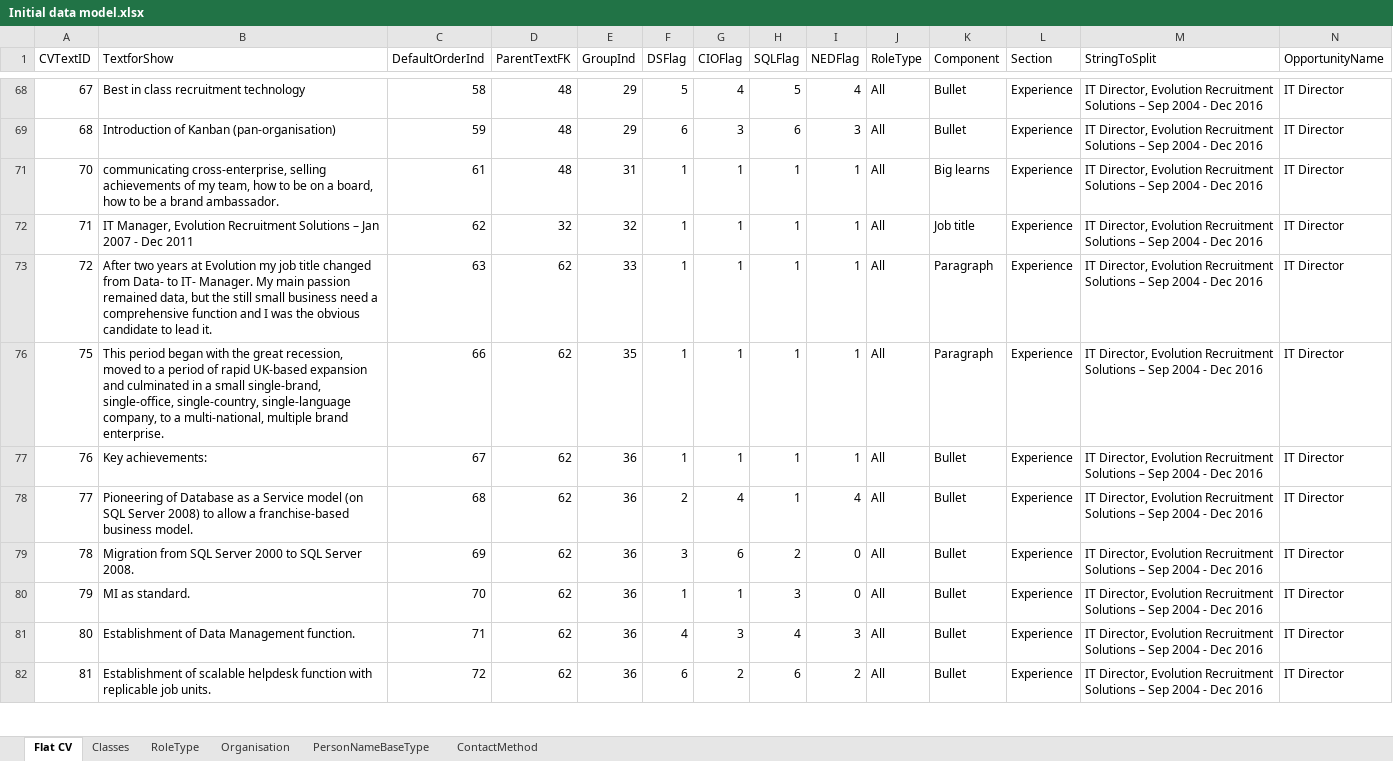
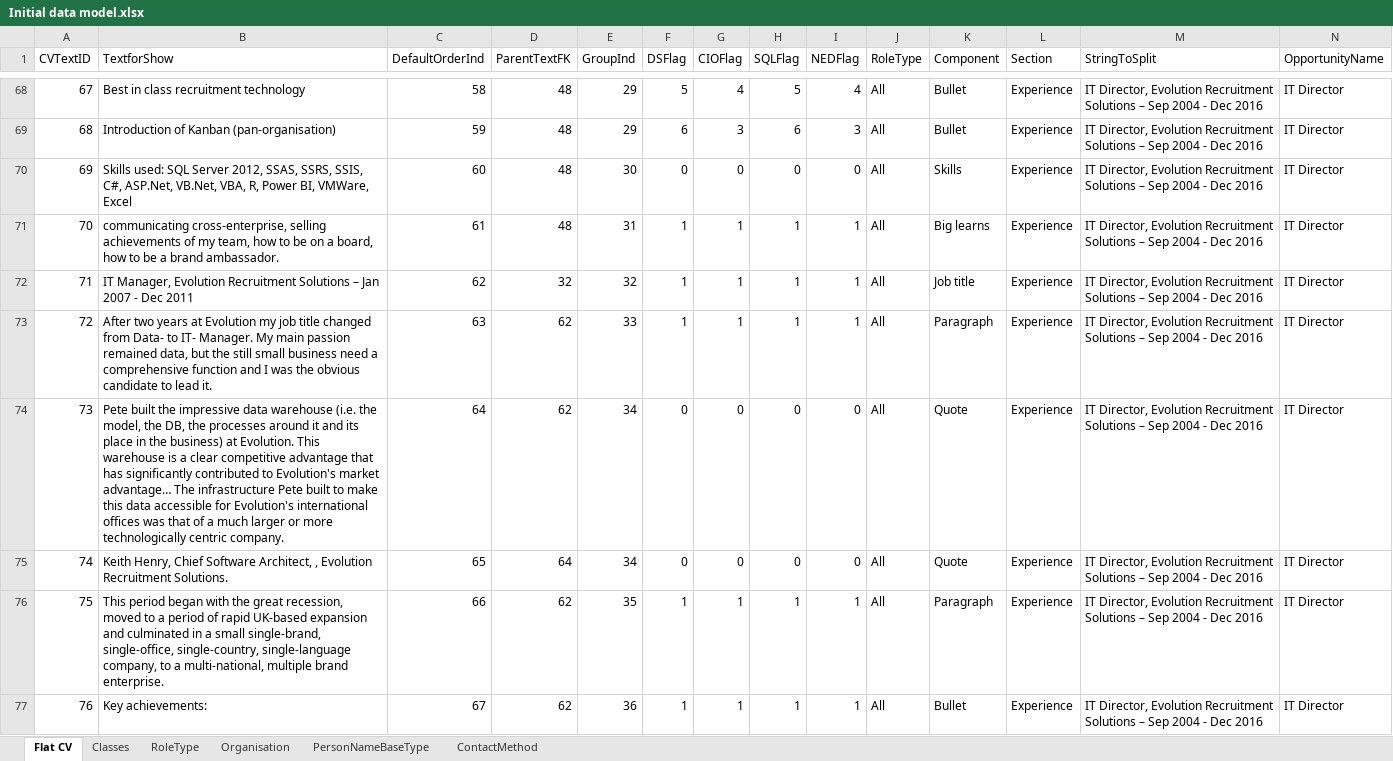
Before and after one commit to databackwriter/Pete-Moore---Data-Scientist---CV, an Excel workbook: Excel/Initial data model.xlsx, sheet Flat CV, drawn as a sheet; only a part is shown, gaps mark what is left out; the shorter side is filled out with more unchanged rows; values as stored, in another font and other column widths than the file's, no borders; rows hold the shown columns only; the diff covers the shown part only; the diff names each change by its address in the sheet, - before the commit and + after, or states it on an @@ line.

```diff
--- a/Excel/Initial data model.xlsx (sheet Flat CV)
+++ b/Excel/Initial data model.xlsx (sheet Flat CV)
@@ row 70 unhidden: 69 | Skills used: SQL Server 2012, SSAS, SSRS, SSIS, C#, ASP.Net, VB.Net, VBA, R, Power BI, VMWare, Excel | 60 | 48 | 30 | 0 | 0 | 0 | 0 | All | Skills | Experience | IT Director, Evolution Recruitment Solutions – Sep 2004 - Dec 2016 | IT Director @@
@@ row 74 unhidden: 73 | Pete built the impressive data warehouse (i.e. the model, the DB, the processes around it and its place in the business) at Evolution. This warehouse is a clear competitive advantage that has significantly contributed to Evolution's market advantage… The infrastructure Pete built to make this data accessible for Evolution's international offices was that of a much larger or more technologically centric company. | 64 | 62 | 34 | 0 | 0 | 0 | 0 | All | Quote | Experience | IT Director, Evolution Recruitment Solutions – Sep 2004 - Dec 2016 | IT Director @@
@@ row 75 unhidden: 74 | Keith Henry, Chief Software Architect, , Evolution Recruitment Solutions. | 65 | 64 | 34 | 0 | 0 | 0 | 0 | All | Quote | Experience | IT Director, Evolution Recruitment Solutions – Sep 2004 - Dec 2016 | IT Director @@
```
Also changed, not shown: 60 hidden or unhidden rows and 1 edited cell elsewhere in this sheet, 9 other files.
